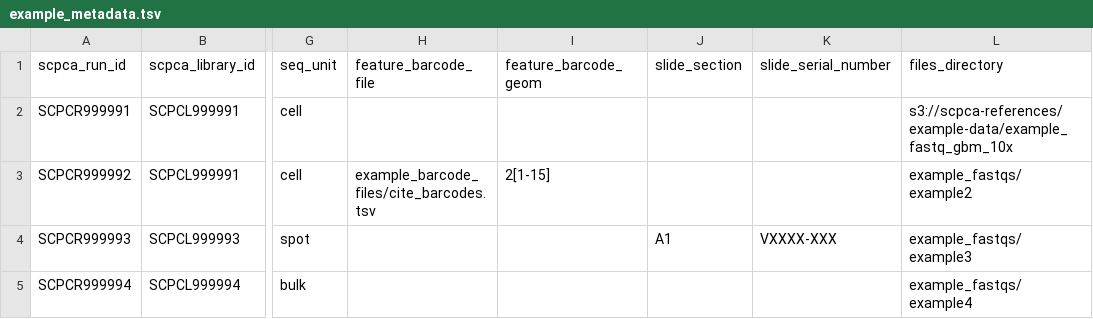
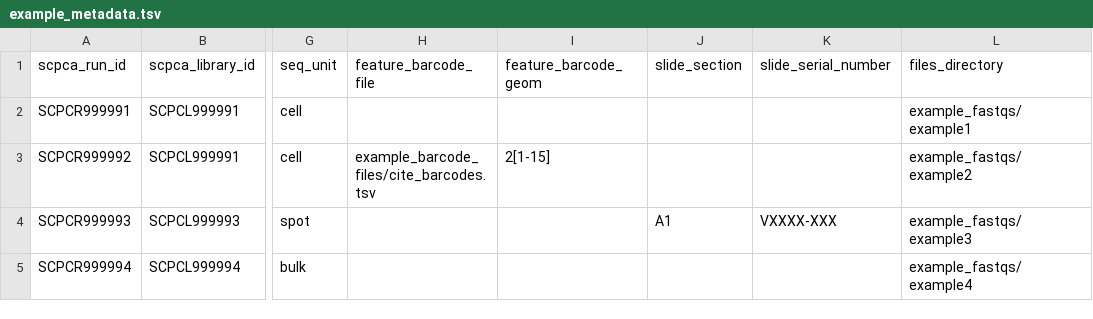
Before and after one commit to AlexsLemonade/scpca-nf, a TSV file: examples/example_metadata.tsv, drawn as a sheet; only a part is shown, gaps mark what is left out; the diff names each change by its address in the sheet, - before the commit and + after, or states it on an @@ line.

Commit message:
update example path to remove s3 mention

```diff
--- a/examples/example_metadata.tsv
+++ b/examples/example_metadata.tsv
-L2 (files_directory): s3://scpca-references/example-data/example_fastq_gbm_10x
+L2 (files_directory): example_fastqs/example1
```
